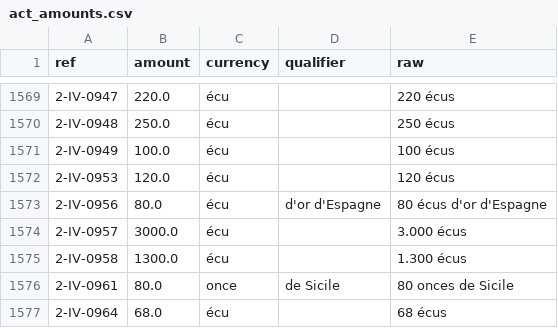
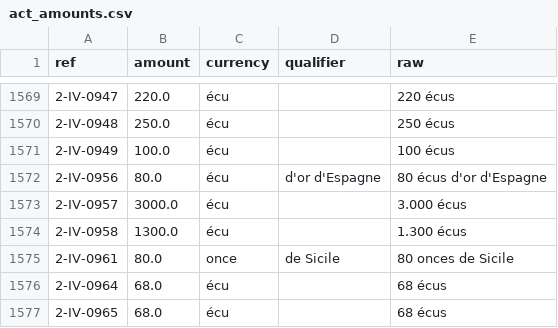
Before and after one commit to ozeleda/grandchamp-catalogue, a CSV file: csv/act_amounts.csv, drawn as a sheet; only a part is shown, gaps mark what is left out; the shorter side is filled out with more unchanged rows.

```diff
--- a/csv/act_amounts.csv
+++ b/csv/act_amounts.csv
@@ -1571,3 +1571,2 @@
 2-IV-0949,100.0,écu,,100 écus
-2-IV-0953,120.0,écu,,120 écus
 2-IV-0956,80.0,écu,d'or d'Espagne,80 écus d'or d'Espagne
```
Also changed, not shown: csv/acts.csv, 3 other files.
